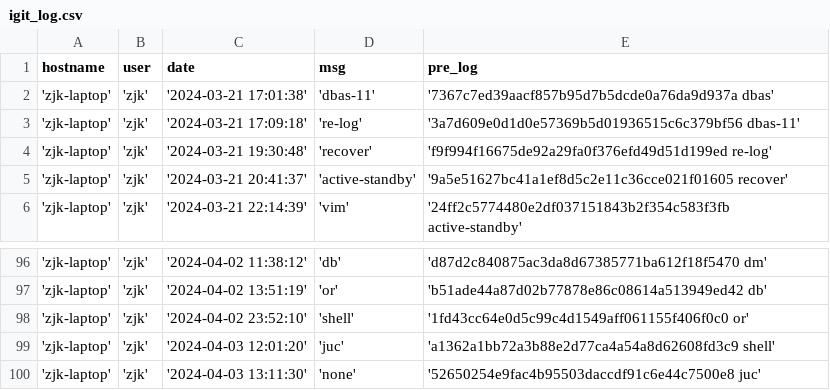
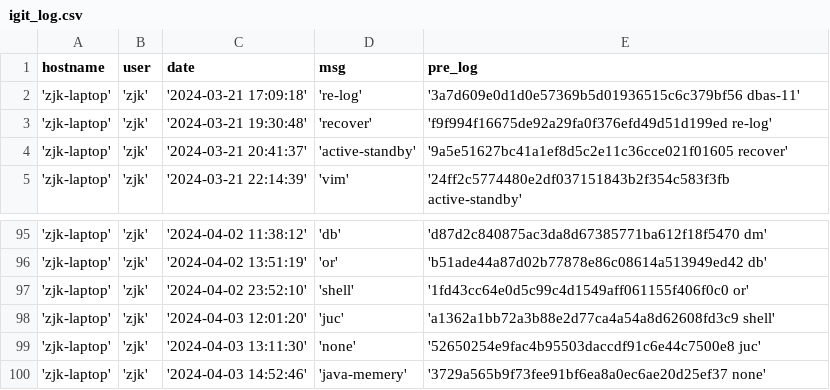
Before and after one commit to creatern/NoteBook, a CSV file: ilog/igit_log.csv, drawn as a sheet; only a part is shown, gaps mark what is left out; removed rows and columns are numbered as before the commit, all else as after; the diff names each change by its address in the sheet, - before the commit and + after, or states it on an @@ line.

Commit message:
java-memery

```diff
--- a/ilog/igit_log.csv
+++ b/ilog/igit_log.csv
-row 2: 'zjk-laptop' | 'zjk' | '2024-03-21 17:01:38' | 'dbas-11' | '7367c7ed39aacf857b95d7b5dcde0a76da9d937a dbas'
+row 100: 'zjk-laptop' | 'zjk' | '2024-04-03 14:52:46' | 'java-memery' | '3729a565b9f73fee91bf6ea8a0ec6ae20d25ef37 none'
```
Also changed, not shown: ilog/igit_log_local.csv, 8 other files.
